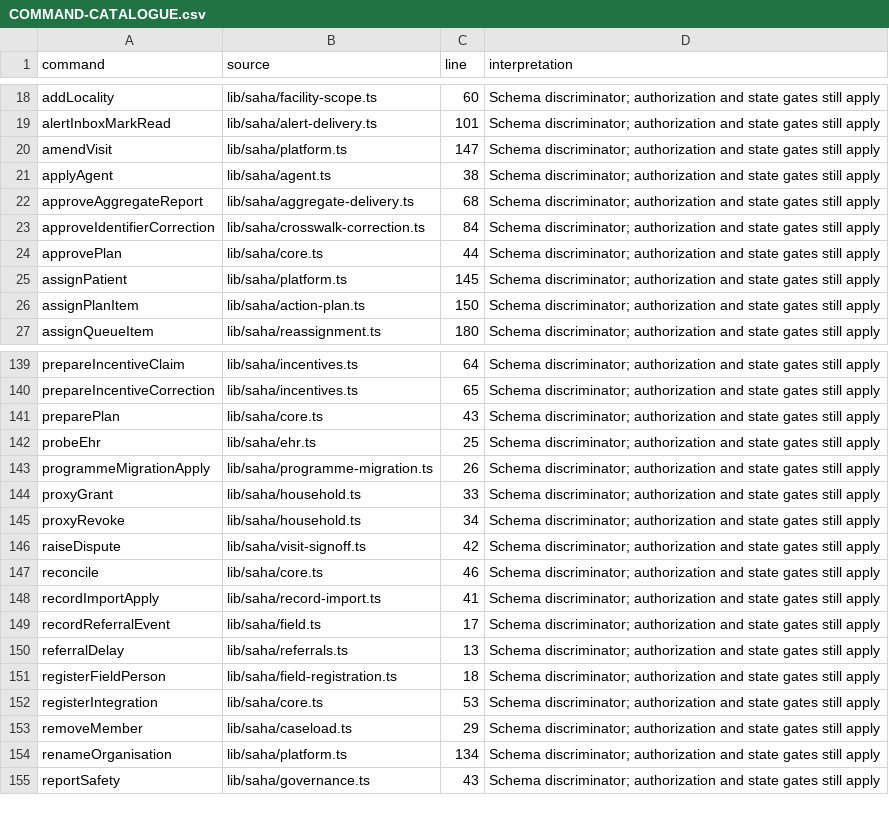
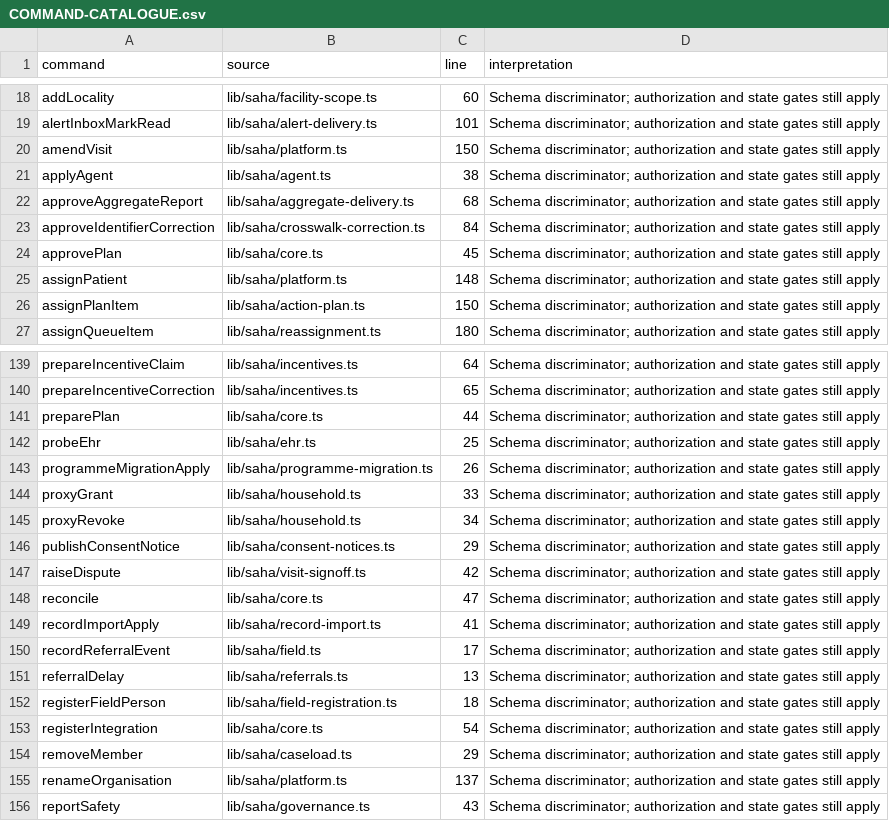
Before and after one commit to nakul175/saha-health, a CSV file: docs/current/COMMAND-CATALOGUE.csv, drawn as a sheet; only a part is shown, gaps mark what is left out; the diff covers the shown part only.

```diff
--- a/docs/current/COMMAND-CATALOGUE.csv
+++ b/docs/current/COMMAND-CATALOGUE.csv
@@ -19,3 +19,3 @@ addLocality,lib/saha/facility-scope.ts,60,Schema discriminator; authorization an
 alertInboxMarkRead,lib/saha/alert-delivery.ts,101,Schema discriminator; authorization and state gates still apply
-amendVisit,lib/saha/platform.ts,147,Schema discriminator; authorization and state gates still apply
+amendVisit,lib/saha/platform.ts,150,Schema discriminator; authorization and state gates still apply
 applyAgent,lib/saha/agent.ts,38,Schema discriminator; authorization and state gates still apply
@@ -23,4 +23,4 @@ approveAggregateReport,lib/saha/aggregate-delivery.ts,68,Schema discriminator; a
 approveIdentifierCorrection,lib/saha/crosswalk-correction.ts,84,Schema discriminator; authorization and state gates still apply
-approvePlan,lib/saha/core.ts,44,Schema discriminator; authorization and state gates still apply
-assignPatient,lib/saha/platform.ts,145,Schema discriminator; authorization and state gates still apply
+approvePlan,lib/saha/core.ts,45,Schema discriminator; authorization and state gates still apply
+assignPatient,lib/saha/platform.ts,148,Schema discriminator; authorization and state gates still apply
 assignPlanItem,lib/saha/action-plan.ts,150,Schema discriminator; authorization and state gates still apply
@@ -140,3 +140,3 @@ prepareIncentiveClaim,lib/saha/incentives.ts,64,Schema discriminator; authorizat
 prepareIncentiveCorrection,lib/saha/incentives.ts,65,Schema discriminator; authorization and state gates still apply
-preparePlan,lib/saha/core.ts,43,Schema discriminator; authorization and state gates still apply
+preparePlan,lib/saha/core.ts,44,Schema discriminator; authorization and state gates still apply
 probeEhr,lib/saha/ehr.ts,25,Schema discriminator; authorization and state gates still apply
@@ -145,4 +145,5 @@ proxyGrant,lib/saha/household.ts,33,Schema discriminator; authorization and stat
 proxyRevoke,lib/saha/household.ts,34,Schema discriminator; authorization and state gates still apply
+publishConsentNotice,lib/saha/consent-notices.ts,29,Schema discriminator; authorization and state gates still apply
 raiseDispute,lib/saha/visit-signoff.ts,42,Schema discriminator; authorization and state gates still apply
-reconcile,lib/saha/core.ts,46,Schema discriminator; authorization and state gates still apply
+reconcile,lib/saha/core.ts,47,Schema discriminator; authorization and state gates still apply
 recordImportApply,lib/saha/record-import.ts,41,Schema discriminator; authorization and state gates still apply
@@ -151,5 +152,5 @@ referralDelay,lib/saha/referrals.ts,13,Schema discriminator; authorization and s
 registerFieldPerson,lib/saha/field-registration.ts,18,Schema discriminator; authorization and state gates still apply
-registerIntegration,lib/saha/core.ts,53,Schema discriminator; authorization and state gates still apply
+registerIntegration,lib/saha/core.ts,54,Schema discriminator; authorization and state gates still apply
 removeMember,lib/saha/caseload.ts,29,Schema discriminator; authorization and state gates still apply
-renameOrganisation,lib/saha/platform.ts,134,Schema discriminator; authorization and state gates still apply
+renameOrganisation,lib/saha/platform.ts,137,Schema discriminator; authorization and state gates still apply
 reportSafety,lib/saha/governance.ts,43,Schema discriminator; authorization and state gates still apply
```
Also changed, not shown: 23 edited cells elsewhere in this file, docs/current/TEST-CATALOGUE.csv, docs/testing/coverage.csv, 42 other files.
